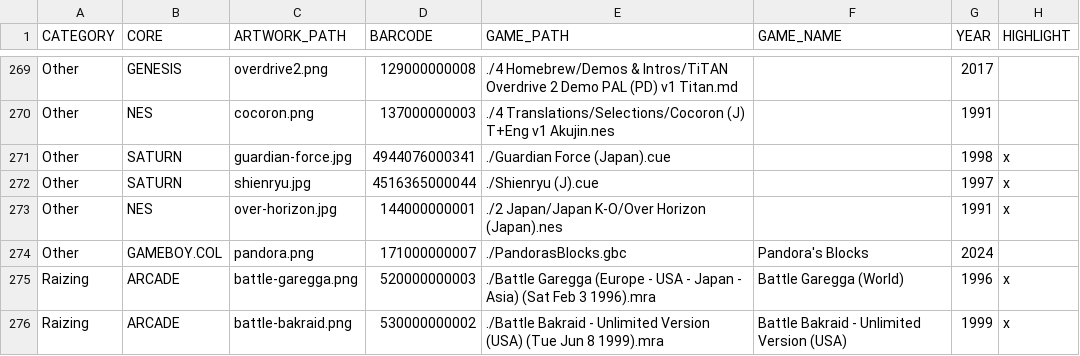
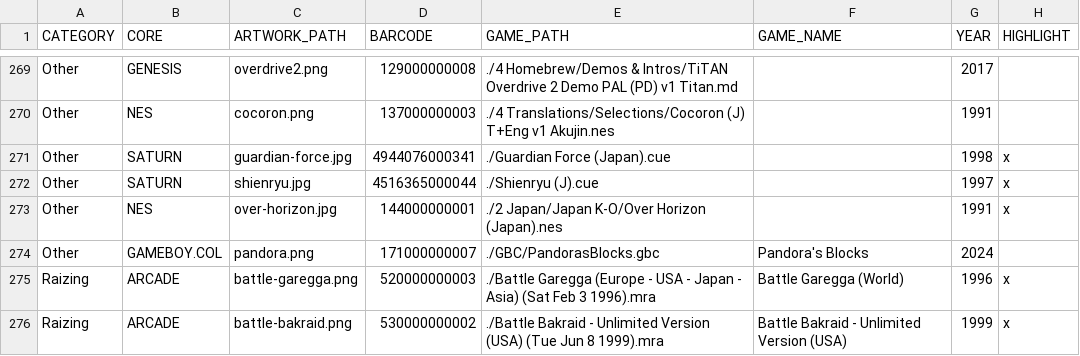
Before and after one commit to felleg/mister-barcode-launcher, a CSV file: barcode_database.csv, drawn as a sheet; only a part is shown, gaps mark what is left out.

Commit message:
fix pandora's blocks path

```diff
--- a/barcode_database.csv
+++ b/barcode_database.csv
@@ -273,3 +273,3 @@ Other,SATURN,shienryu.jpg,4516365000044,./Shienryu (J).cue,,1997,x
 Other,NES,over-horizon.jpg,144000000001,./2 Japan/Japan K-O/Over Horizon (Japan).nes,,1991,x
-Other,GAMEBOY.COL,pandora.png,171000000007,./PandorasBlocks.gbc,Pandora's Blocks,2024,
+Other,GAMEBOY.COL,pandora.png,171000000007,./GBC/PandorasBlocks.gbc,Pandora's Blocks,2024,
 Raizing,ARCADE,battle-garegga.png,520000000003,./Battle Garegga (Europe - USA - Japan - Asia) (Sat Feb 3 1996).mra,Battle Garegga (World),1996,x
```
